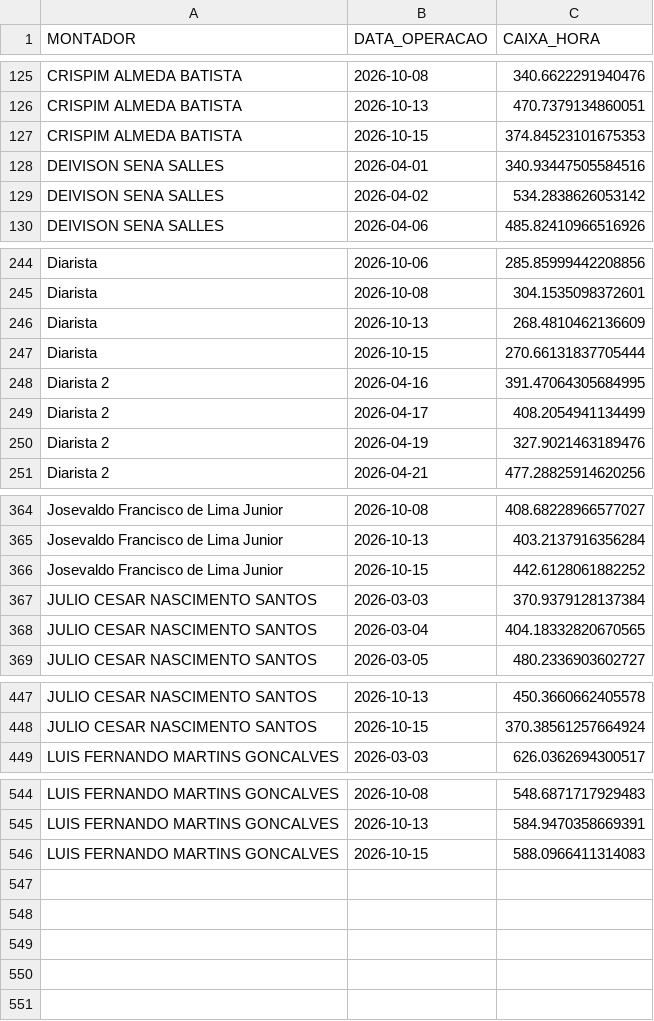
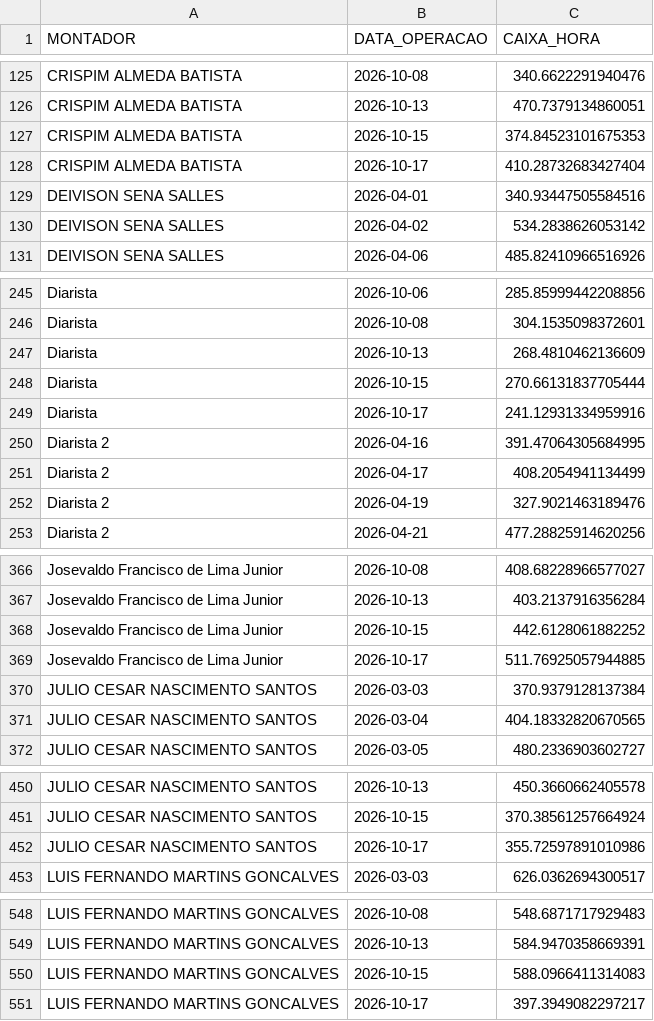
Before and after one commit to diogojfr/report-picking-process, a CSV file: data/caixa_hora.csv, drawn as a sheet; only a part is shown, gaps mark what is left out; the diff names each change by its address in the sheet, - before the commit and + after, or states it on an @@ line.

```diff
--- a/data/caixa_hora.csv
+++ b/data/caixa_hora.csv
+row 128: CRISPIM ALMEDA BATISTA | 2026-10-17 | 410.28732683427404
+row 249: Diarista | 2026-10-17 | 241.12931334959916
+row 369: Josevaldo Francisco de Lima Junior | 2026-10-17 | 511.76925057944885
+row 452: JULIO CESAR NASCIMENTO SANTOS | 2026-10-17 | 355.72597891010986
+row 551: LUIS FERNANDO MARTINS GONCALVES | 2026-10-17 | 397.3949082297217
```
Also changed, not shown: data/conf_registros.csv, data/media_conf_dia.csv, 7 other files.
